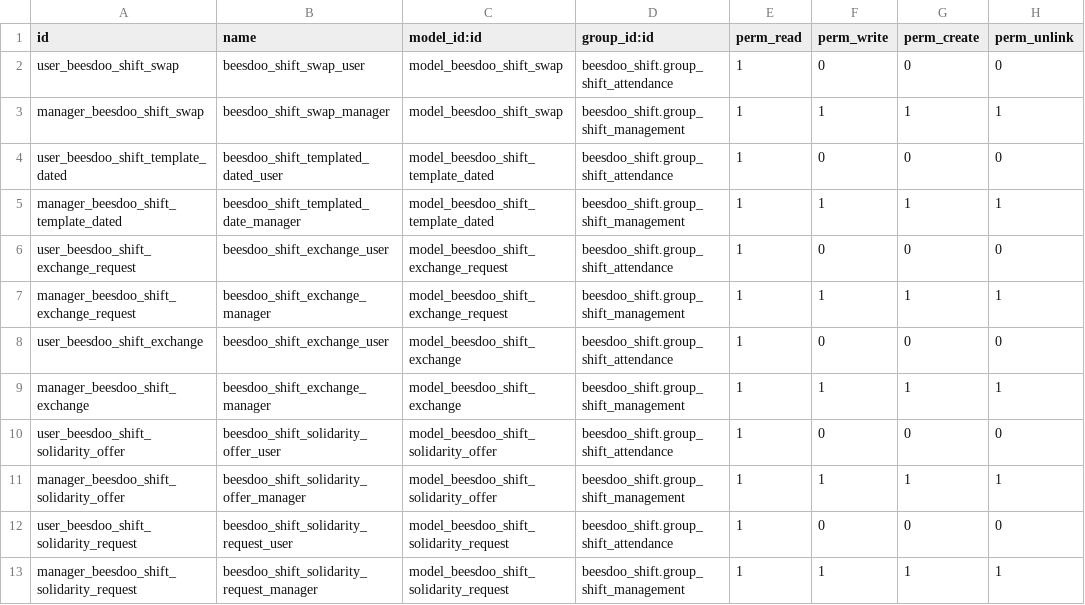
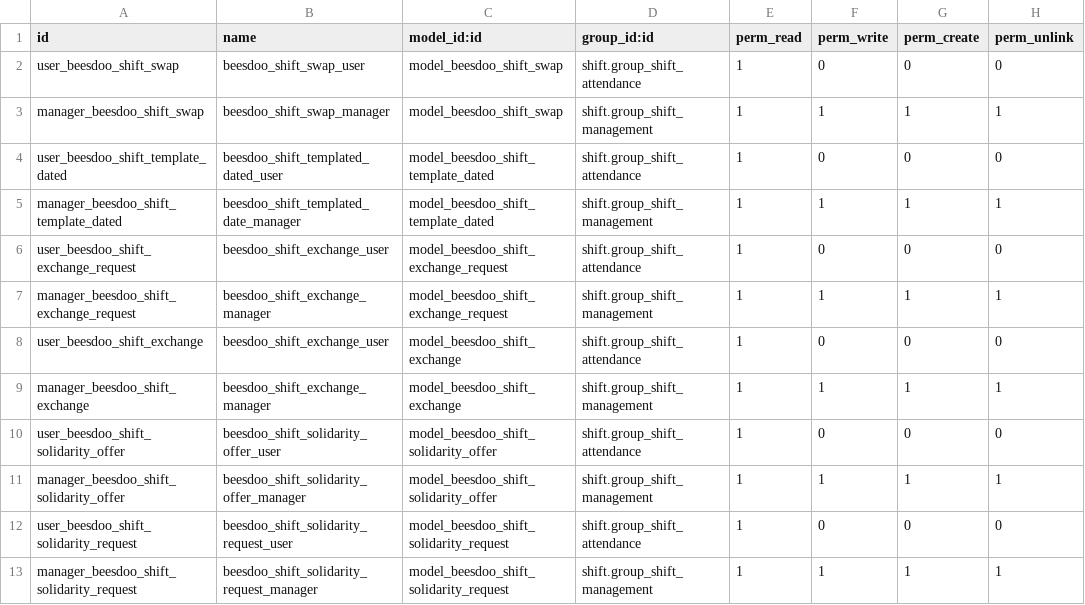
Before and after one commit to beescoop/Obeesdoo, a CSV file: beesdoo_shift_swap/security/ir.model.access.csv, drawn as a sheet.

Commit message:
[REF] beesdoo_shift -> shift
Signed-off-by: Carmen Bianca BAKKER <carmen@coopiteasy.be>

```diff
--- a/beesdoo_shift_swap/security/ir.model.access.csv
+++ b/beesdoo_shift_swap/security/ir.model.access.csv
@@ -1,13 +1,13 @@
 id,name,model_id:id,group_id:id,perm_read,perm_write,perm_create,perm_unlink
-user_beesdoo_shift_swap,beesdoo_shift_swap_user,model_beesdoo_shift_swap,beesdoo_shift.group_shift_attendance,1,0,0,0
-manager_beesdoo_shift_swap,beesdoo_shift_swap_manager,model_beesdoo_shift_swap,beesdoo_shift.group_shift_management,1,1,1,1
-user_beesdoo_shift_template_dated,beesdoo_shift_templated_dated_user,model_beesdoo_shift_template_dated,beesdoo_shift.group_shift_attendance,1,0,0,0
-manager_beesdoo_shift_template_dated,beesdoo_shift_templated_date_manager,model_beesdoo_shift_template_dated,beesdoo_shift.group_shift_management,1,1,1,1
-user_beesdoo_shift_exchange_request,beesdoo_shift_exchange_user,model_beesdoo_shift_exchange_request,beesdoo_shift.group_shift_attendance,1,0,0,0
-manager_beesdoo_shift_exchange_request,beesdoo_shift_exchange_manager,model_beesdoo_shift_exchange_request,beesdoo_shift.group_shift_management,1,1,1,1
-user_beesdoo_shift_exchange,beesdoo_shift_exchange_user,model_beesdoo_shift_exchange,beesdoo_shift.group_shift_attendance,1,0,0,0
-manager_beesdoo_shift_exchange,beesdoo_shift_exchange_manager,model_beesdoo_shift_exchange,beesdoo_shift.group_shift_management,1,1,1,1
-user_beesdoo_shift_solidarity_offer,beesdoo_shift_solidarity_offer_user,model_beesdoo_shift_solidarity_offer,beesdoo_shift.group_shift_attendance,1,0,0,0
-manager_beesdoo_shift_solidarity_offer,beesdoo_shift_solidarity_offer_manager,model_beesdoo_shift_solidarity_offer,beesdoo_shift.group_shift_management,1,1,1,1
-user_beesdoo_shift_solidarity_request,beesdoo_shift_solidarity_request_user,model_beesdoo_shift_solidarity_request,beesdoo_shift.group_shift_attendance,1,0,0,0
-manager_beesdoo_shift_solidarity_request,beesdoo_shift_solidarity_request_manager,model_beesdoo_shift_solidarity_request,beesdoo_shift.group_shift_management,1,1,1,1
+user_beesdoo_shift_swap,beesdoo_shift_swap_user,model_beesdoo_shift_swap,shift.group_shift_attendance,1,0,0,0
+manager_beesdoo_shift_swap,beesdoo_shift_swap_manager,model_beesdoo_shift_swap,shift.group_shift_management,1,1,1,1
+user_beesdoo_shift_template_dated,beesdoo_shift_templated_dated_user,model_beesdoo_shift_template_dated,shift.group_shift_attendance,1,0,0,0
+manager_beesdoo_shift_template_dated,beesdoo_shift_templated_date_manager,model_beesdoo_shift_template_dated,shift.group_shift_management,1,1,1,1
+user_beesdoo_shift_exchange_request,beesdoo_shift_exchange_user,model_beesdoo_shift_exchange_request,shift.group_shift_attendance,1,0,0,0
+manager_beesdoo_shift_exchange_request,beesdoo_shift_exchange_manager,model_beesdoo_shift_exchange_request,shift.group_shift_management,1,1,1,1
+user_beesdoo_shift_exchange,beesdoo_shift_exchange_user,model_beesdoo_shift_exchange,shift.group_shift_attendance,1,0,0,0
+manager_beesdoo_shift_exchange,beesdoo_shift_exchange_manager,model_beesdoo_shift_exchange,shift.group_shift_management,1,1,1,1
+user_beesdoo_shift_solidarity_offer,beesdoo_shift_solidarity_offer_user,model_beesdoo_shift_solidarity_offer,shift.group_shift_attendance,1,0,0,0
+manager_beesdoo_shift_solidarity_offer,beesdoo_shift_solidarity_offer_manager,model_beesdoo_shift_solidarity_offer,shift.group_shift_management,1,1,1,1
+user_beesdoo_shift_solidarity_request,beesdoo_shift_solidarity_request_user,model_beesdoo_shift_solidarity_request,shift.group_shift_attendance,1,0,0,0
+manager_beesdoo_shift_solidarity_request,beesdoo_shift_solidarity_request_manager,model_beesdoo_shift_solidarity_request,shift.group_shift_management,1,1,1,1
```
Also changed, not shown: 34 other files.
